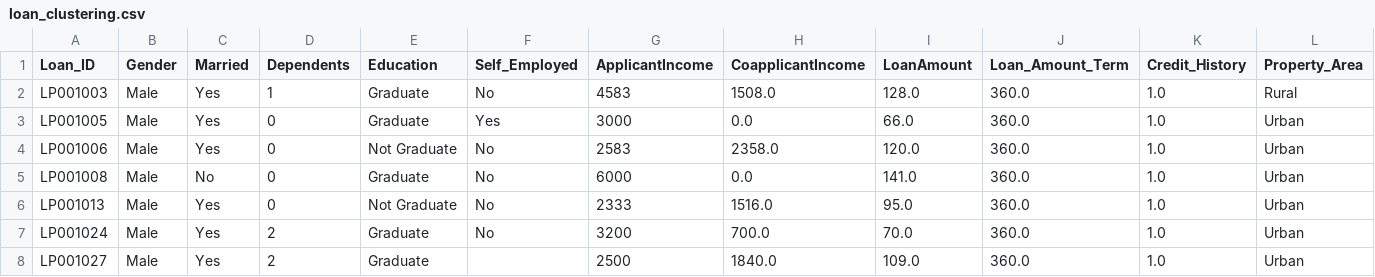
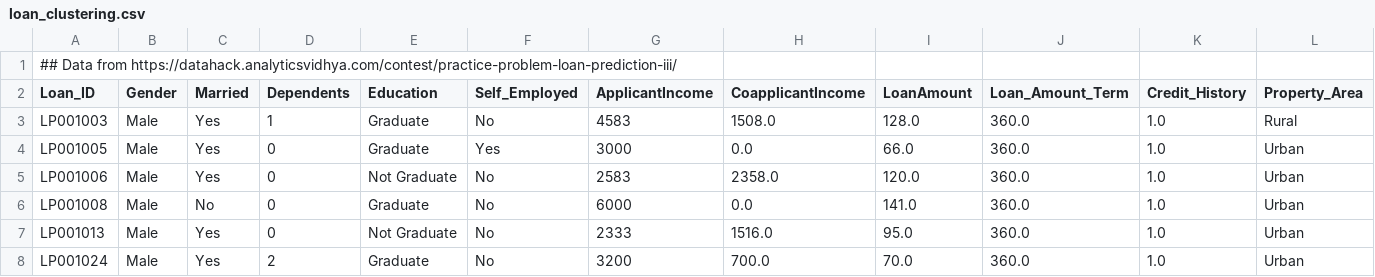
Before and after one commit to jbschroder/CS108, a CSV file: second_semester_half/notebooks5_kmeans/loan_clustering.csv, drawn as a sheet; only a part is shown; the shorter side is filled out with more unchanged rows; rows hold the shown columns only; the diff names each change by its address in the sheet, - before the commit and + after, or states it on an @@ line.

Commit message:
adding loan data

```diff
--- a/second_semester_half/notebooks5_kmeans/loan_clustering.csv
+++ b/second_semester_half/notebooks5_kmeans/loan_clustering.csv
+row 1: ## Data from https://datahack.analyticsvidhya.com/contest/practice-problem-loan-prediction-iii/
```
